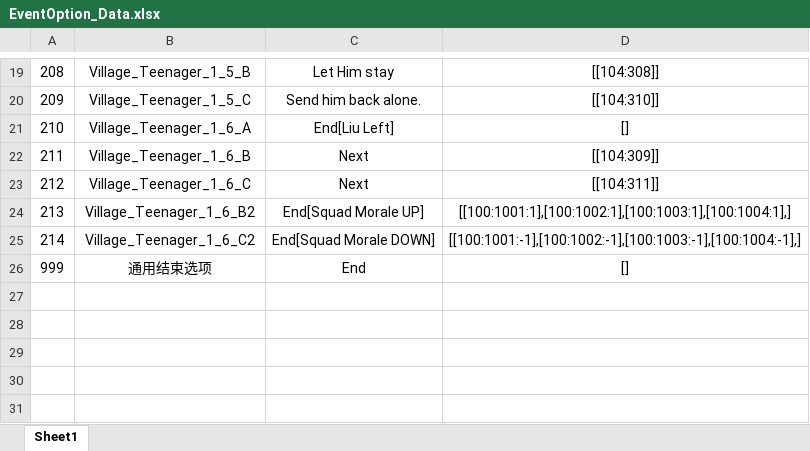
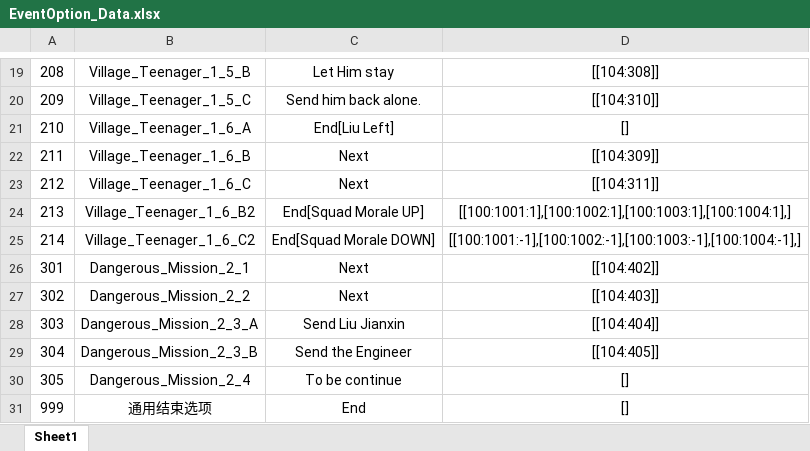
Before and after one commit to Chuyang1996/Nameless_Temp, an Excel workbook: GameDesign/ExcelData/EventOption_Data.xlsx, sheet Sheet1, drawn as a sheet; only a part is shown, gaps mark what is left out; values as stored, in another font and other column widths than the file's, no borders; the diff names each change by its address in the sheet, - before the commit and + after, or states it on an @@ line.

```diff
--- a/GameDesign/ExcelData/EventOption_Data.xlsx (sheet Sheet1)
+++ b/GameDesign/ExcelData/EventOption_Data.xlsx (sheet Sheet1)
+row 26: 301 | Dangerous_Mission_2_1 | Next | [[104:402]]
+row 27: 302 | Dangerous_Mission_2_2 | Next | [[104:403]]
+row 28: 303 | Dangerous_Mission_2_3_A | Send Liu Jianxin | [[104:404]]
+row 29: 304 | Dangerous_Mission_2_3_B | Send the Engineer | [[104:405]]
+row 30: 305 | Dangerous_Mission_2_4 | To be continue | []
```
Also changed, not shown: GameDesign/ExcelData/EventResult_Data.xlsx, GameDesign/ExcelData/EventTrigger_Data.xlsx, 3 other files.
